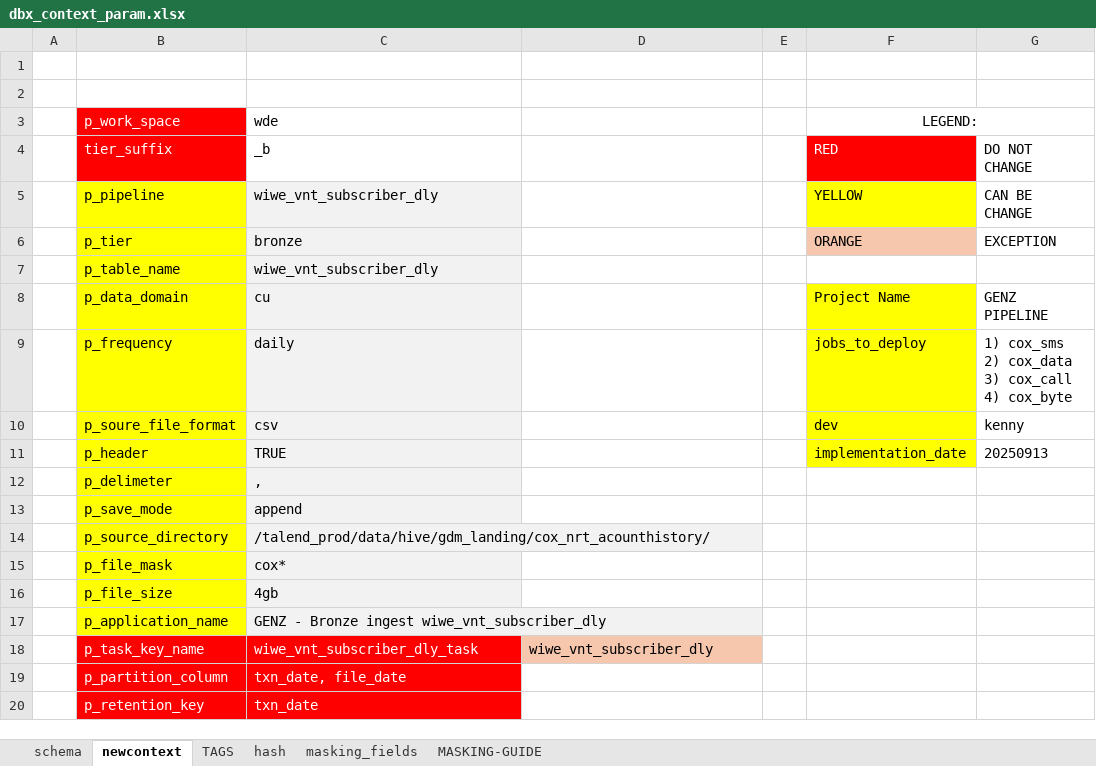
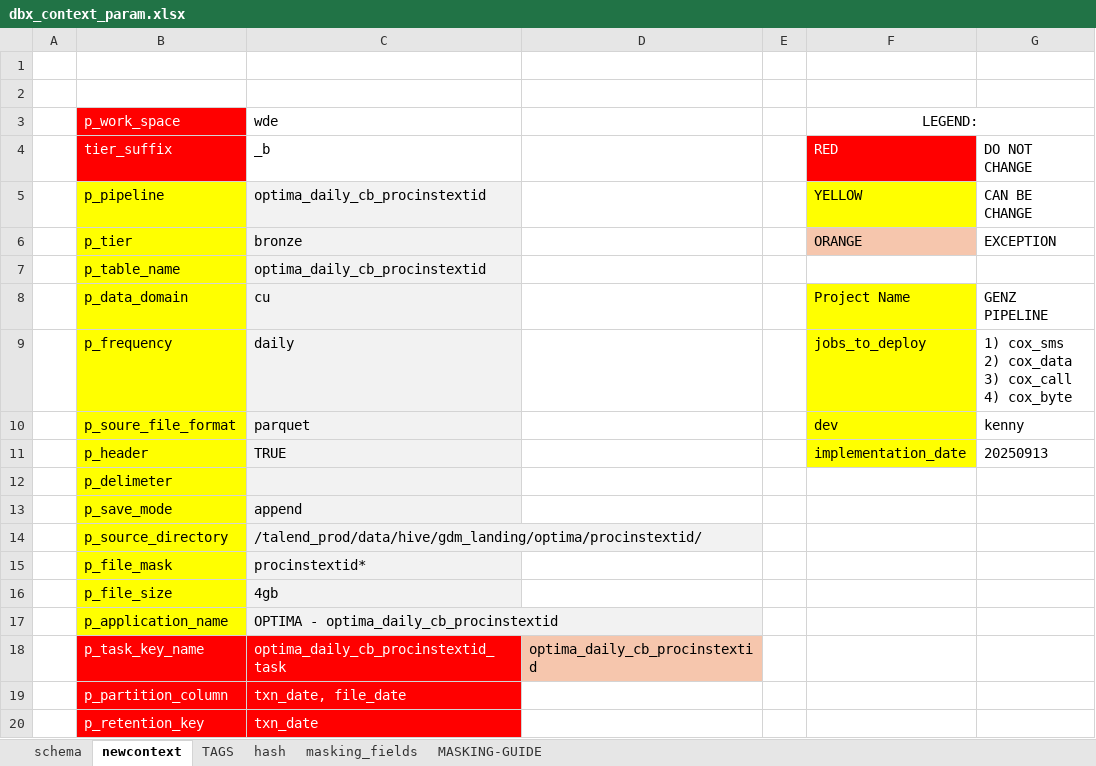
Before and after one commit to SMART-KENNY/kaizen-cli, an Excel workbook: dbx_context_param.xlsx, sheet newcontext, drawn as a sheet; values as stored, in another font and other column widths than the file's, no borders; the diff names each change by its address in the sheet, - before the commit and + after, or states it on an @@ line.

```diff
--- a/dbx_context_param.xlsx (sheet newcontext)
+++ b/dbx_context_param.xlsx (sheet newcontext)
-C5: wiwe_vnt_subscriber_dly
+C5: optima_daily_cb_procinstextid
-C7: wiwe_vnt_subscriber_dly
+C7: optima_daily_cb_procinstextid
-C10: csv
+C10: parquet
-C12: ,
+C12: (empty)
-C14: /talend_prod/data/hive/gdm_landing/cox_nrt_acounthistory/
+C14: /talend_prod/data/hive/gdm_landing/optima/procinstextid/
-C15: cox*
+C15: procinstextid*
-C17: GENZ - Bronze ingest wiwe_vnt_subscriber_dly
+C17: OPTIMA - optima_daily_cb_procinstextid
-C18: wiwe_vnt_subscriber_dly_task
+C18: optima_daily_cb_procinstextid_task
-D18: wiwe_vnt_subscriber_dly
+D18: optima_daily_cb_procinstextid
```
Also changed, not shown: sheet hash, sheet schema, formulas that keep their value, charts or pictures, 2 other files.
